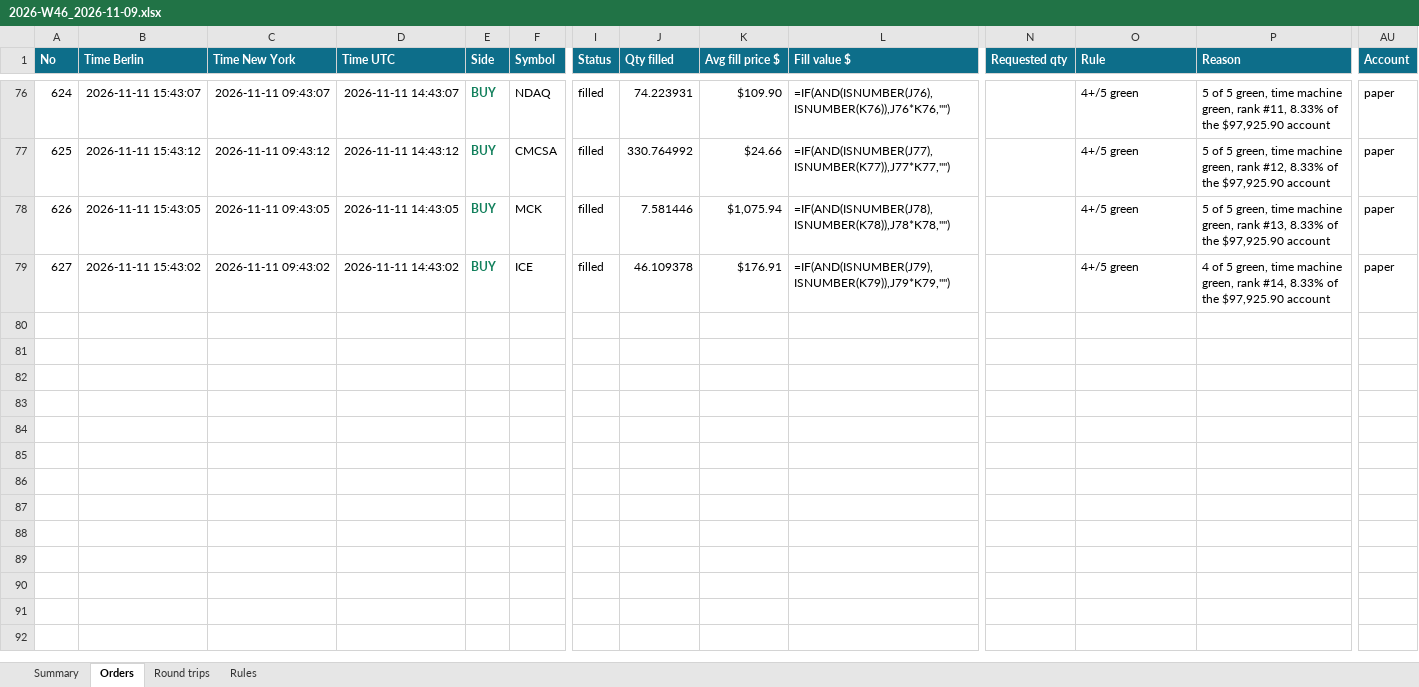
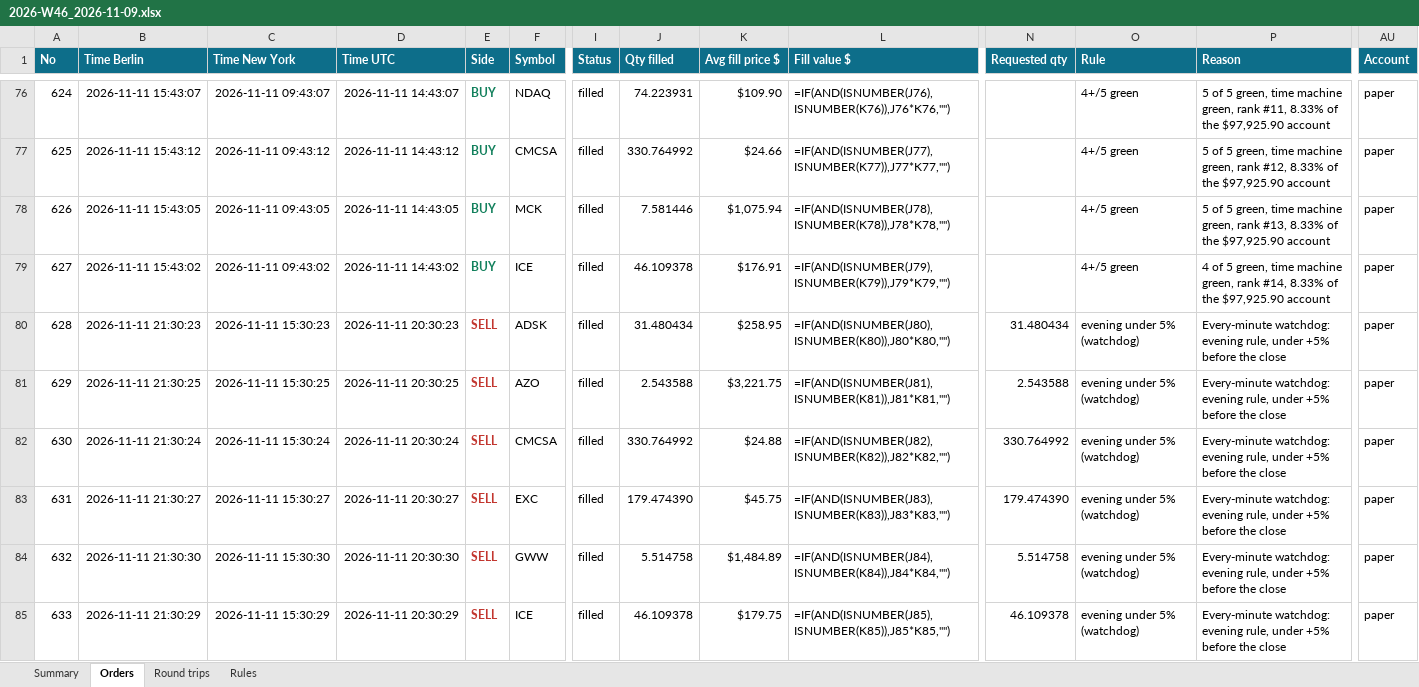
Before and after one commit to minto2196/my-claude-trade, an Excel workbook: trade-records/excel/2026-W46_2026-11-09.xlsx, sheet Orders, drawn as a sheet; only a part is shown, gaps mark what is left out; values as stored, in another font and other column widths than the file's, no borders; formulas without a stored value are shown as written; table styles not drawn; rows hold the shown columns only; the diff covers the shown part only; the diff names each change by its address in the sheet, - before the commit and + after, or states it on an @@ line.

Commit message:
records: 2026-11-11 21:00 UTC

```diff
--- a/trade-records/excel/2026-W46_2026-11-09.xlsx (sheet Orders)
+++ b/trade-records/excel/2026-W46_2026-11-09.xlsx (sheet Orders)
+row 80: 628 | 2026-11-11 21:30:23 | 2026-11-11 15:30:23 | 2026-11-11 20:30:23 | SELL | ADSK | filled | 31.480434 | $258.95 | =IF(AND(ISNUMBER(J80),ISNUMBER(K80)),J80*K80,"") | 31.480434 | evening under 5% (watchdog) | Every-minute watchdog: evening rule, under +5% before the close | paper
+row 81: 629 | 2026-11-11 21:30:25 | 2026-11-11 15:30:25 | 2026-11-11 20:30:25 | SELL | AZO | filled | 2.543588 | $3,221.75 | =IF(AND(ISNUMBER(J81),ISNUMBER(K81)),J81*K81,"") | 2.543588 | evening under 5% (watchdog) | Every-minute watchdog: evening rule, under +5% before the close | paper
+row 82: 630 | 2026-11-11 21:30:24 | 2026-11-11 15:30:24 | 2026-11-11 20:30:24 | SELL | CMCSA | filled | 330.764992 | $24.88 | =IF(AND(ISNUMBER(J82),ISNUMBER(K82)),J82*K82,"") | 330.764992 | evening under 5% (watchdog) | Every-minute watchdog: evening rule, under +5% before the close | paper
+row 83: 631 | 2026-11-11 21:30:27 | 2026-11-11 15:30:27 | 2026-11-11 20:30:27 | SELL | EXC | filled | 179.474390 | $45.75 | =IF(AND(ISNUMBER(J83),ISNUMBER(K83)),J83*K83,"") | 179.474390 | evening under 5% (watchdog) | Every-minute watchdog: evening rule, under +5% before the close | paper
+row 84: 632 | 2026-11-11 21:30:30 | 2026-11-11 15:30:30 | 2026-11-11 20:30:30 | SELL | GWW | filled | 5.514758 | $1,484.89 | =IF(AND(ISNUMBER(J84),ISNUMBER(K84)),J84*K84,"") | 5.514758 | evening under 5% (watchdog) | Every-minute watchdog: evening rule, under +5% before the close | paper
+row 85: 633 | 2026-11-11 21:30:29 | 2026-11-11 15:30:29 | 2026-11-11 20:30:29 | SELL | ICE | filled | 46.109378 | $179.75 | =IF(AND(ISNUMBER(J85),ISNUMBER(K85)),J85*K85,"") | 46.109378 | evening under 5% (watchdog) | Every-minute watchdog: evening rule, under +5% before the close | paper
```
Also changed, not shown: 6 added rows elsewhere in this sheet, sheet Round trips, sheet Summary, 5 other files.
